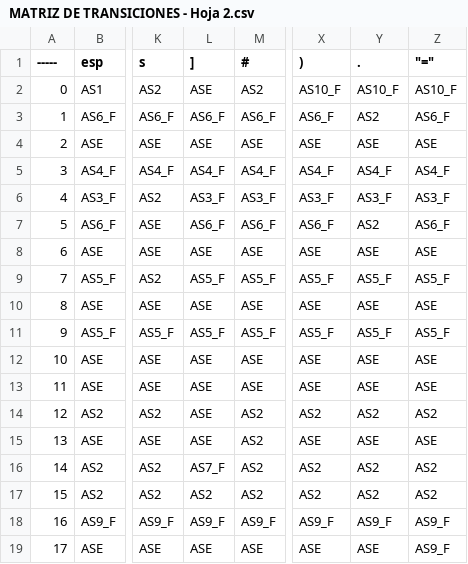
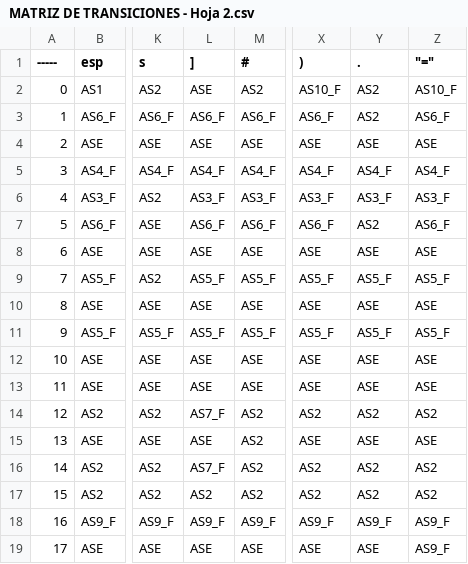
Before and after one commit to ignaher12/compiler_in_java, a CSV file: bin/MATRIZ DE TRANSICIONES - Hoja 2.csv, drawn as a sheet; only a part is shown, gaps mark what is left out; the diff names each change by its address in the sheet, - before the commit and + after, or states it on an @@ line.

```diff
--- a/bin/MATRIZ DE TRANSICIONES - Hoja 2.csv
+++ b/bin/MATRIZ DE TRANSICIONES - Hoja 2.csv
-Y2 (.): AS10_F
+Y2 (.): AS2
-L14 (]): ASE
+L14 (]): AS7_F
```
Also changed, not shown: bin/MATRIZ DE TRANSICIONES - Hoja 1.csv, 28 other files.
